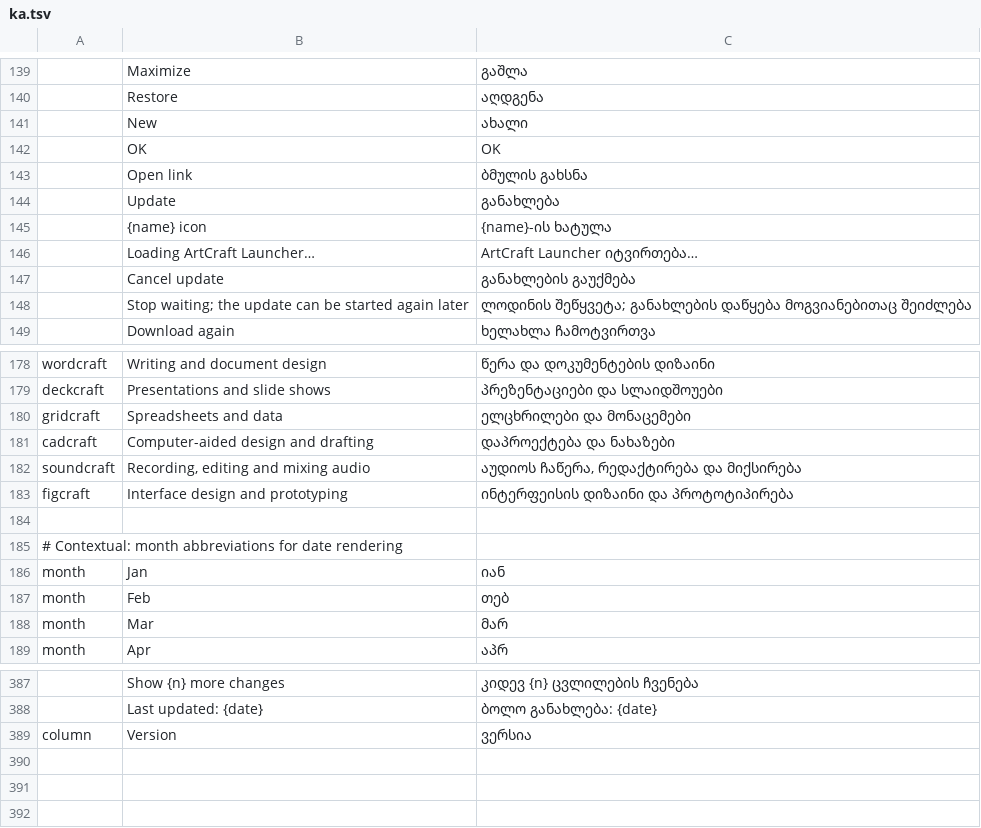
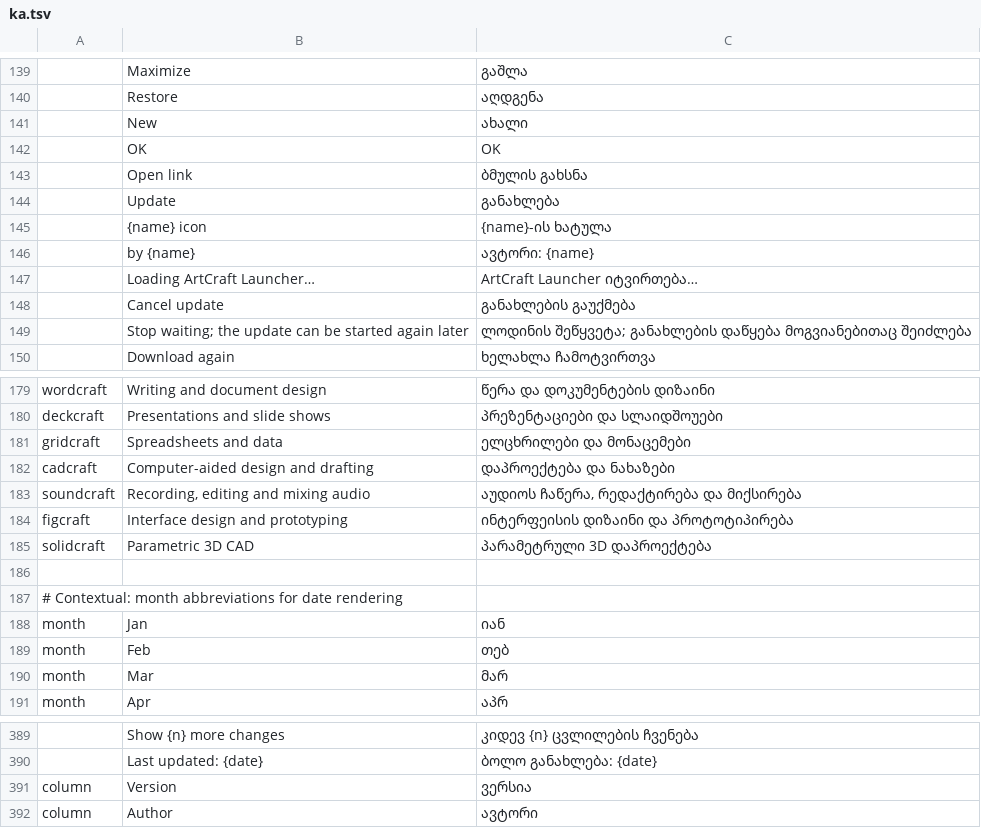
Before and after one commit to devius/craft-launcher, a TSV file: crates/ui-egui/src/i18n/ka.tsv, drawn as a sheet; only a part is shown, gaps mark what is left out; the diff names each change by its address in the sheet, - before the commit and + after, or states it on an @@ line.

```diff
--- a/crates/ui-egui/src/i18n/ka.tsv
+++ b/crates/ui-egui/src/i18n/ka.tsv
+row 146:  | by {name} | ავტორი: {name}
+row 185: solidcraft | Parametric 3D CAD | პარამეტრული 3D დაპროექტება
+row 392: column | Author | ავტორი
```
